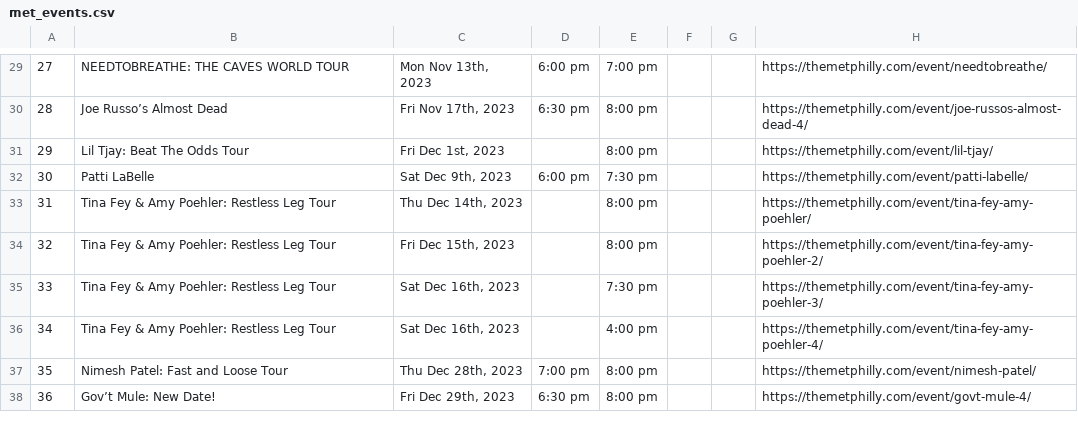
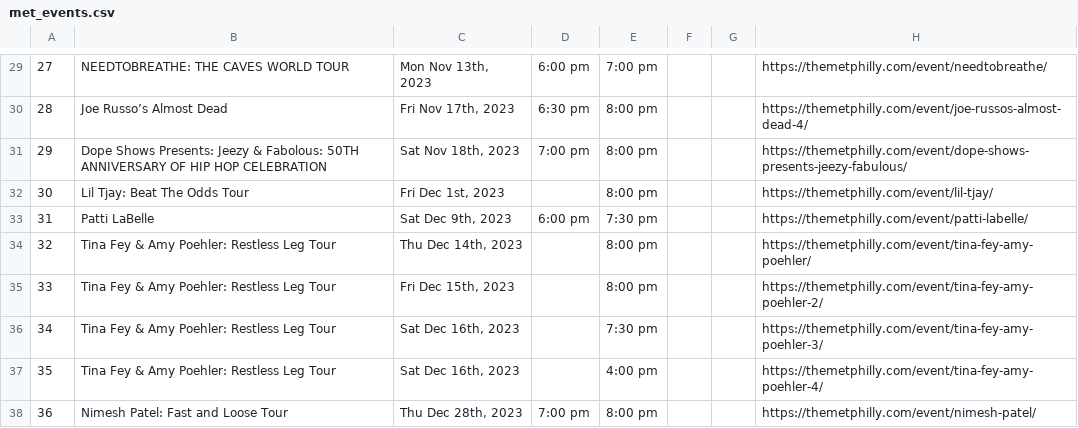
Before and after one commit to amandakreider/Concert-Calendars, a CSV file: csv/met_events.csv, drawn as a sheet; only a part is shown, gaps mark what is left out; the shorter side is filled out with more unchanged rows; addresses are those after the commit; the diff names each change by its address in the sheet, - before the commit and + after, or states it on an @@ line.

```diff
--- a/csv/met_events.csv
+++ b/csv/met_events.csv
+row 31: 29 | Dope Shows Presents: Jeezy & Fabolous: 50TH ANNIVERSARY OF HIP HOP CELEBRATION | Sat Nov 18th, 2023 | 7:00 pm | 8:00 pm |  |  | https://themetphilly.com/event/dope-shows-presents-jeezy-fabulous/
@@ column A renumbered from row 32 down @@
```
Also changed, not shown: 1 other file.
